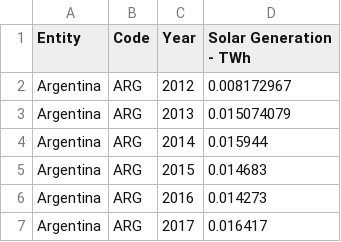
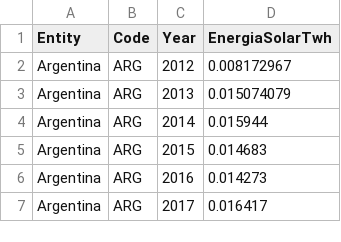
Before and after one commit to Enieto94/BootcampPrg_PyLambda, a CSV file: src/data/energia_solar_latam_final.csv, drawn as a sheet; only a part is shown.

```diff
--- a/src/data/energia_solar_latam_final.csv
+++ b/src/data/energia_solar_latam_final.csv
@@ -1,2 +1,2 @@
-Entity,Code,Year,Solar Generation - TWh
+Entity,Code,Year,EnergiaSolarTwh
 Argentina,ARG,2012,0.008172967
```
Also changed, not shown: 3 other files.
